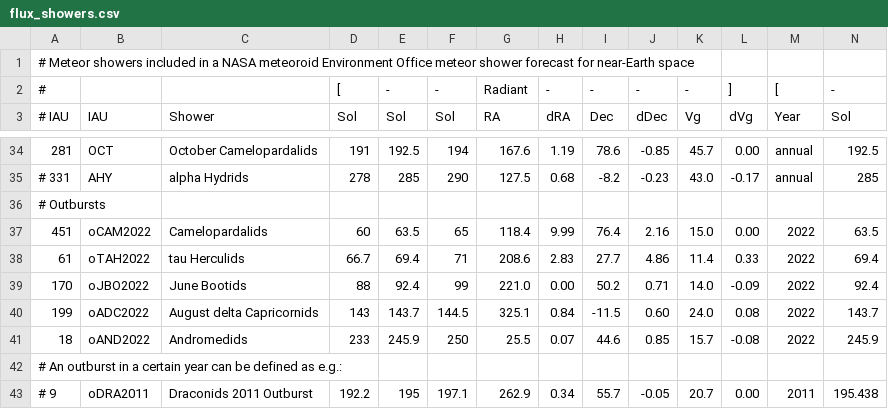
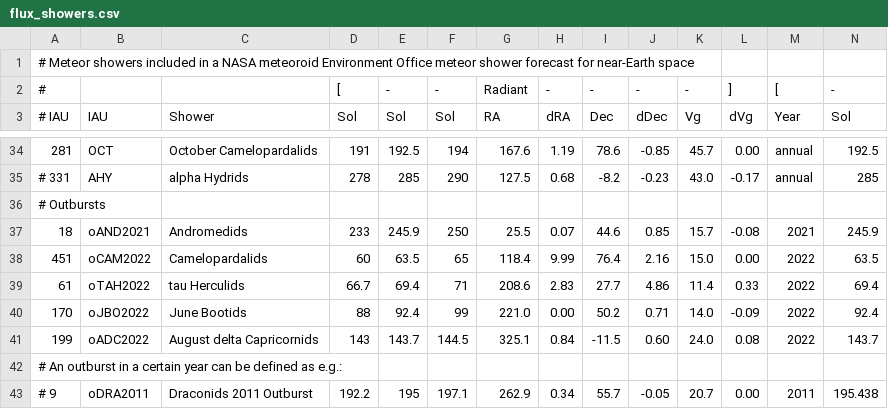
Before and after one commit to CroatianMeteorNetwork/RMS, a CSV file: share/flux_showers.csv, drawn as a sheet; only a part is shown, gaps mark what is left out; removed rows and columns are numbered as before the commit, all else as after; rows hold the shown columns only; the diff names each change by its address in the sheet, - before the commit and + after, or states it on an @@ line.

Commit message:
fixed year of AND outburst

```diff
--- a/share/flux_showers.csv
+++ b/share/flux_showers.csv
+row 37: 18 | oAND2021 | Andromedids | 233 | 245.9 | 250 | 25.5 | 0.07 | 44.6 | 0.85 | 15.7 | -0.08 | 2021 | 245.9
-row 41: 18 | oAND2022 | Andromedids | 233 | 245.9 | 250 | 25.5 | 0.07 | 44.6 | 0.85 | 15.7 | -0.08 | 2022 | 245.9
```
